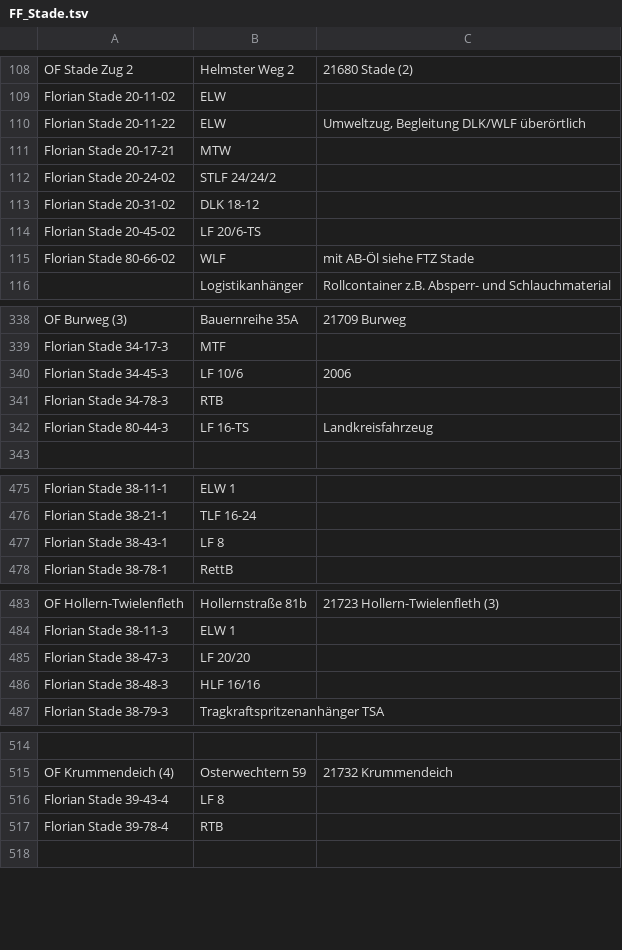
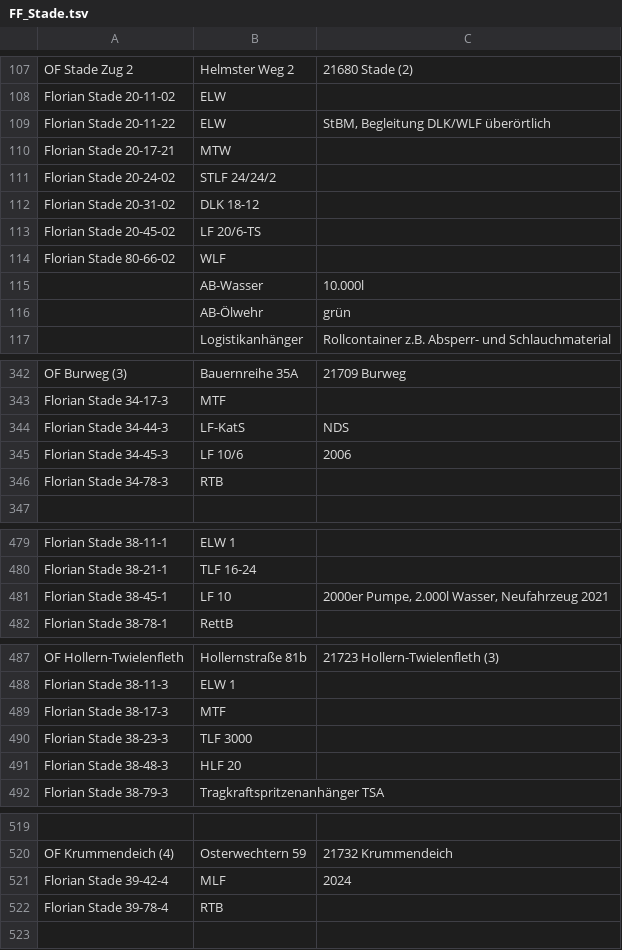
Before and after one commit to mnai/LSS-Fahrzeuglisten, a TSV file: Niedersachsen/Stade (STD)/FF_Stade.tsv, drawn as a sheet; only a part is shown, gaps mark what is left out; removed rows and columns are numbered as before the commit, all else as after; the diff covers the shown part only; the diff names each change by its address in the sheet, - before the commit and + after, or states it on an @@ line.

```diff
--- a/Niedersachsen/Stade (STD)/FF_Stade.tsv
+++ b/Niedersachsen/Stade (STD)/FF_Stade.tsv
-C109: Umweltzug, Begleitung DLK/WLF überörtlich
+C109: StBM, Begleitung DLK/WLF überörtlich
-C114: mit AB-Öl siehe FTZ Stade
+C114: (empty)
+row 115:  | AB-Wasser | 10.000l
+row 116:  | AB-Ölwehr | grün
+row 344: Florian Stade 34-44-3 | LF-KatS | NDS
-row 342: Florian Stade 80-44-3 | LF 16-TS | Landkreisfahrzeug
-row 477: Florian Stade 38-43-1 | LF 8
+row 481: Florian Stade 38-45-1 | LF 10 | 2000er Pumpe, 2.000l Wasser, Neufahrzeug 2021
-row 485: Florian Stade 38-47-3 | LF 20/20
+row 489: Florian Stade 38-17-3 | MTF
+row 490: Florian Stade 38-23-3 | TLF 3000
-B491: HLF 16/16
+B491: HLF 20
-row 516: Florian Stade 39-43-4 | LF 8
+row 521: Florian Stade 39-42-4 | MLF | 2024
```
Also changed, not shown: 18 added rows, 14 removed rows and 24 edited cells elsewhere in this file, Niedersachsen/Stade (STD)/RD+SEG+WR_Stade.tsv.
